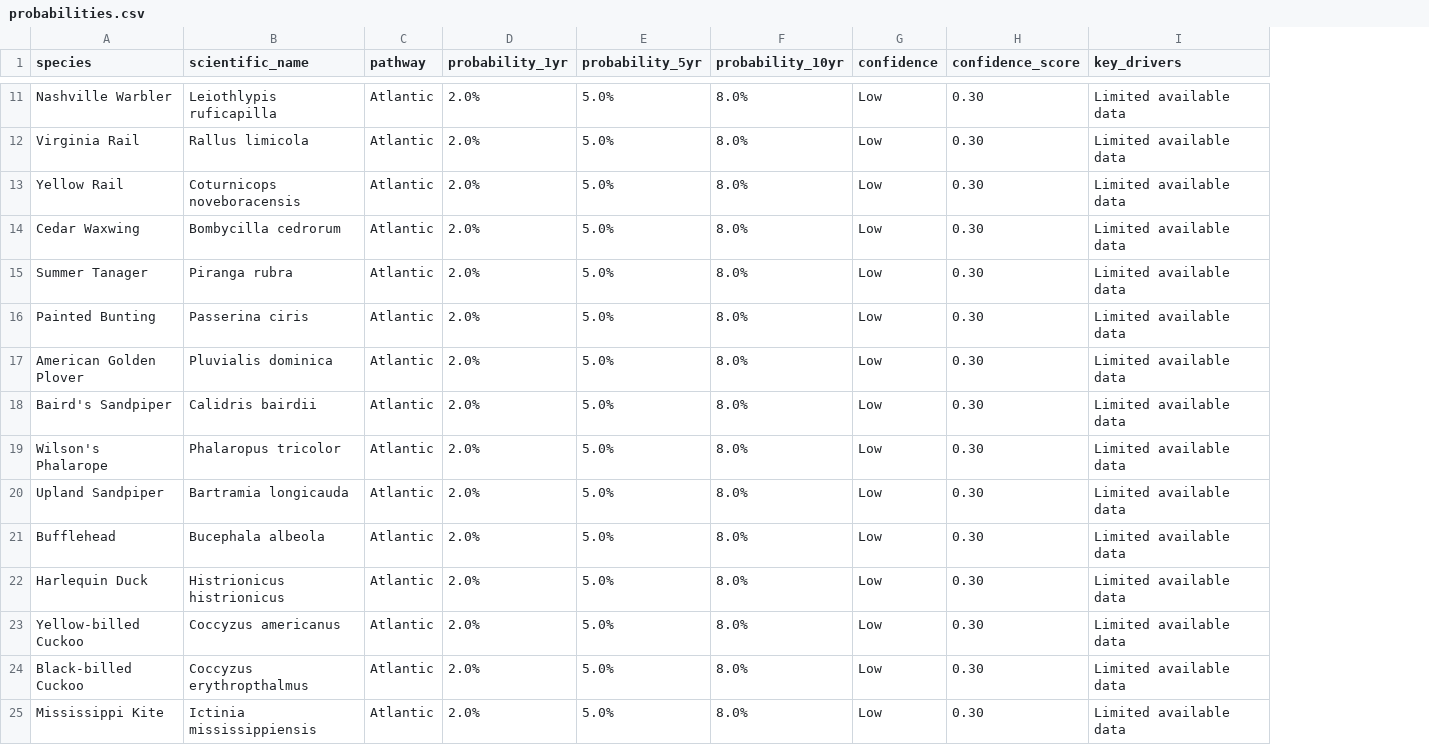
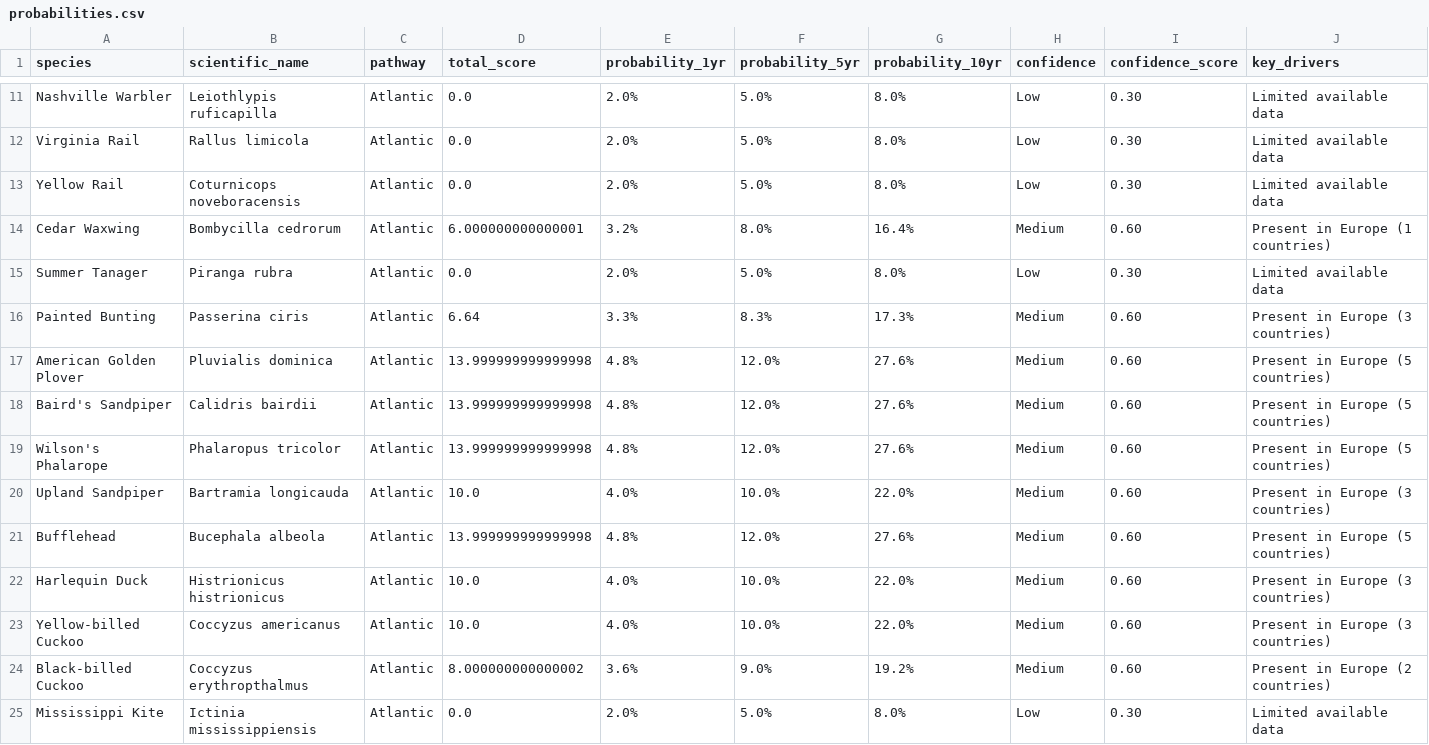
Before and after one commit to frenck14/bird-predict-second, a CSV file: outputs/next_dutch_firsts/probabilities.csv, drawn as a sheet; only a part is shown, gaps mark what is left out; addresses are those after the commit; the diff covers the shown part only; the diff names each change by its address in the sheet, - before the commit and + after, or states it on an @@ line.

Commit message:
Fix European momentum and regenerate Dutch Firsts probabilities

```diff
--- a/outputs/next_dutch_firsts/probabilities.csv
+++ b/outputs/next_dutch_firsts/probabilities.csv
+column D (total_score), rows 11-25: 0.0 | 0.0 | 0.0 | 6.000000000000001 | 0.0 | 6.64 | 13.999999999999998 | 13.999999999999998 | 13.999999999999998 | 10.0 | 13.999999999999998 | 10.0 | 10.0 | 8.000000000000002 | 0.0
-E14 (probability_1yr): 2.0%
+E14 (probability_1yr): 3.2%
-F14 (probability_5yr): 5.0%
+F14 (probability_5yr): 8.0%
-G14 (probability_10yr): 8.0%
+G14 (probability_10yr): 16.4%
-H14 (confidence): Low
+H14 (confidence): Medium
-I14 (confidence_score): 0.30
+I14 (confidence_score): 0.60
-J14 (key_drivers): Limited available data
+J14 (key_drivers): Present in Europe (1 countries)
-E16 (probability_1yr): 2.0%
+E16 (probability_1yr): 3.3%
-F16 (probability_5yr): 5.0%
+F16 (probability_5yr): 8.3%
-G16 (probability_10yr): 8.0%
+G16 (probability_10yr): 17.3%
-H16:H24 (confidence): Low
+H16:H24 (confidence): Medium
-I16:I24 (confidence_score): 0.30
+I16:I24 (confidence_score): 0.60
-J16 (key_drivers): Limited available data
+J16 (key_drivers): Present in Europe (3 countries)
-E17:E19 (probability_1yr): 2.0%
+E17:E19 (probability_1yr): 4.8%
-F17:F19 (probability_5yr): 5.0%
+F17:F19 (probability_5yr): 12.0%
-G17:G19 (probability_10yr): 8.0%
+G17:G19 (probability_10yr): 27.6%
-J17:J19 (key_drivers): Limited available data
+J17:J19 (key_drivers): Present in Europe (5 countries)
-E20 (probability_1yr): 2.0%
+E20 (probability_1yr): 4.0%
-F20 (probability_5yr): 5.0%
+F20 (probability_5yr): 10.0%
-G20 (probability_10yr): 8.0%
+G20 (probability_10yr): 22.0%
-J20 (key_drivers): Limited available data
+J20 (key_drivers): Present in Europe (3 countries)
-E21 (probability_1yr): 2.0%
+E21 (probability_1yr): 4.8%
-F21 (probability_5yr): 5.0%
+F21 (probability_5yr): 12.0%
-G21 (probability_10yr): 8.0%
+G21 (probability_10yr): 27.6%
-J21 (key_drivers): Limited available data
+J21 (key_drivers): Present in Europe (5 countries)
-E22:E23 (probability_1yr): 2.0%
+E22:E23 (probability_1yr): 4.0%
-F22:F23 (probability_5yr): 5.0%
+F22:F23 (probability_5yr): 10.0%
-G22:G23 (probability_10yr): 8.0%
+G22:G23 (probability_10yr): 22.0%
-J22:J23 (key_drivers): Limited available data
+J22:J23 (key_drivers): Present in Europe (3 countries)
-E24 (probability_1yr): 2.0%
+E24 (probability_1yr): 3.6%
-F24 (probability_5yr): 5.0%
+F24 (probability_5yr): 9.0%
-G24 (probability_10yr): 8.0%
+G24 (probability_10yr): 19.2%
-J24 (key_drivers): Limited available data
+J24 (key_drivers): Present in Europe (2 countries)
```
Also changed, not shown: 135 edited cells elsewhere in this file, 6 other files.
